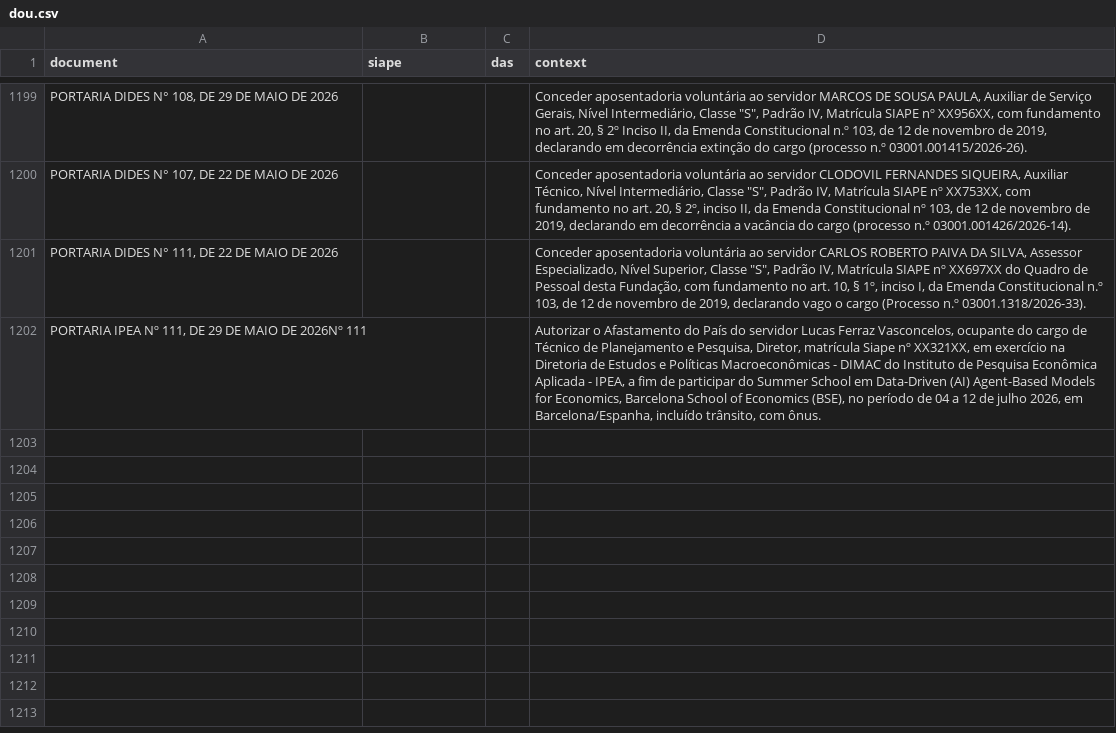
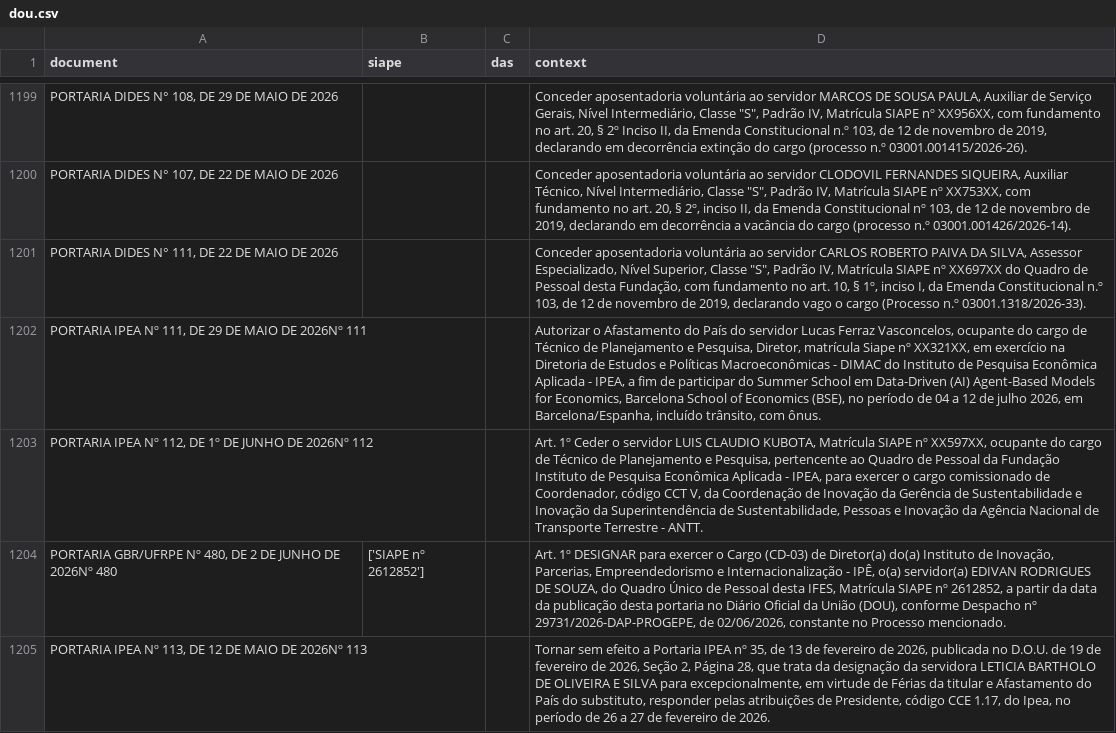
Before and after one commit to BAFurtado/ipea_dou_bot, a CSV file: data/dou.csv, drawn as a sheet; only a part is shown, gaps mark what is left out; the diff names each change by its address in the sheet, - before the commit and + after, or states it on an @@ line.

```diff
--- a/data/dou.csv
+++ b/data/dou.csv
+row 1203: PORTARIA IPEA Nº 112, DE 1º DE JUNHO DE 2026Nº 112 |  |  | Art. 1º Ceder o servidor LUIS CLAUDIO KUBOTA, Matrícula SIAPE nº XX597XX, ocupante do cargo de Técnico de Planejamento e Pesquisa, pertencente ao Quadro de Pessoal da Fundação Instituto de Pesquisa Econômica Aplicada - IPEA, para exercer o cargo comissionado de Coordenador, código CCT V, da Coordenação de Inovação da Gerência de Sustentabilidade e Inovação da Superintendência de Sustentabilidade, Pessoas e Inovação da Agência Nacional de Transporte Terrestre - ANTT.
+row 1204: PORTARIA GBR/UFRPE Nº 480, DE 2 DE JUNHO DE 2026Nº 480 | ['SIAPE nº 2612852'] |  | Art. 1º DESIGNAR para exercer o Cargo (CD-03) de Diretor(a) do(a) Instituto de Inovação, Parcerias, Empreendedorismo e Internacionalização - IPÊ, o(a) servidor(a) EDIVAN RODRIGUES DE SOUZA, do Quadro Único de Pessoal desta IFES, Matrícula SIAPE nº 2612852, a partir da data da publicação desta portaria no Diário Oficial da União (DOU), conforme Despacho nº 29731/2026-DAP-PROGEPE, de 02/06/2026, constante no Processo mencionado.
+row 1205: PORTARIA IPEA Nº 113, DE 12 DE MAIO DE 2026Nº 113 |  |  | Tornar sem efeito a Portaria IPEA nº 35, de 13 de fevereiro de 2026, publicada no D.O.U. de 19 de fevereiro de 2026, Seção 2, Página 28, que trata da designação da servidora LETICIA BARTHOLO DE OLIVEIRA E SILVA para excepcionalmente, em virtude de Férias da titular e Afastamento do País do substituto, responder pelas atribuições de Presidente, código CCE 1.17, do Ipea, no período de 26 a 27 de fevereiro de 2026.
```
Also changed, not shown: 1 other file.
